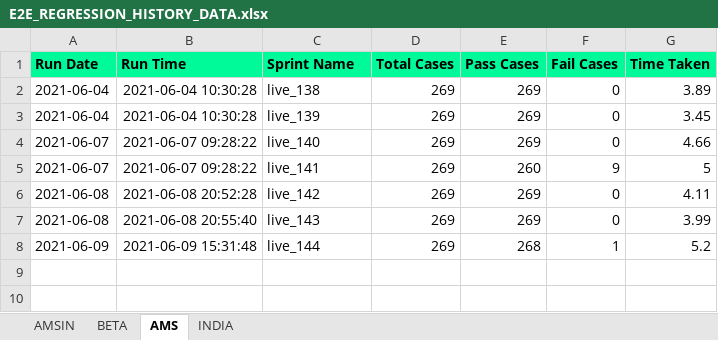
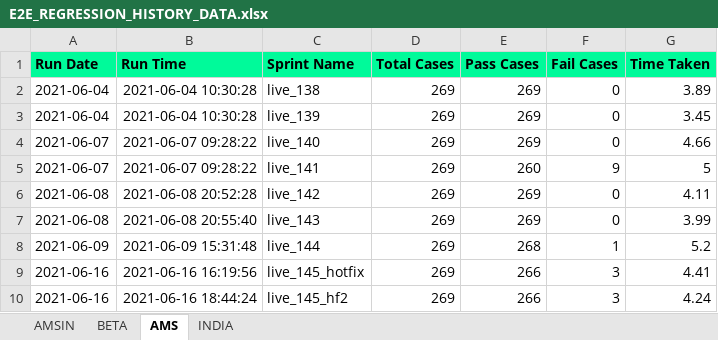
Before and after one commit to Vinod-E/POMdataDriven, an Excel workbook: Reports/Graph_Sprint_Data/E2E_REGRESSION_HISTORY_DATA.xlsx, sheet AMS, drawn as a sheet; values as stored, in another font and other column widths than the file's, no borders; the diff names each change by its address in the sheet, - before the commit and + after, or states it on an @@ line.

```diff
--- a/Reports/Graph_Sprint_Data/E2E_REGRESSION_HISTORY_DATA.xlsx (sheet AMS)
+++ b/Reports/Graph_Sprint_Data/E2E_REGRESSION_HISTORY_DATA.xlsx (sheet AMS)
+row 9: 2021-06-16 | 2021-06-16 16:19:56 | live_145_hotfix | 269 | 266 | 3 | 4.41
+row 10: 2021-06-16 | 2021-06-16 18:44:24 | live_145_hf2 | 269 | 266 | 3 | 4.24
```
Also changed, not shown: Reports/Graph_Sprint_Data/HELP_DESK_QUERY_HISTORY_DATA.xlsx, Reports/Graph_Sprint_Data/INTERVIEW_CANCELLATION_HISTORY_DATA.xlsx, 44 other files.
